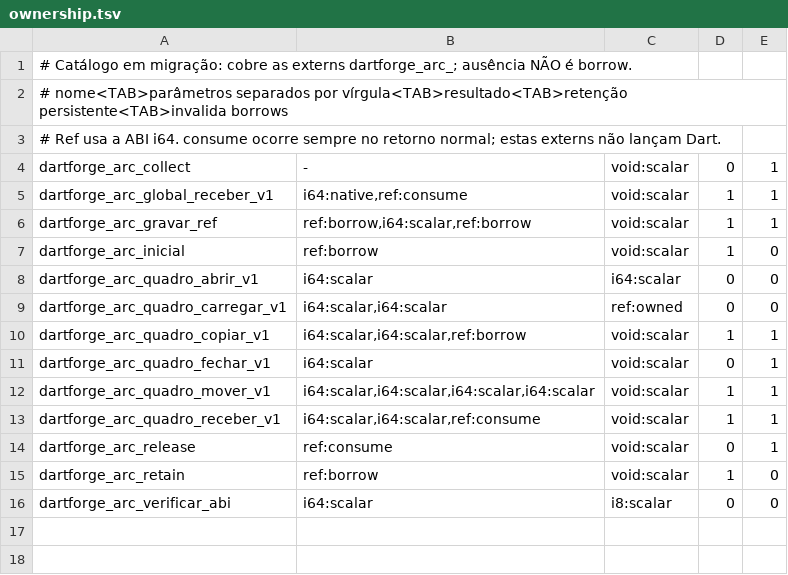
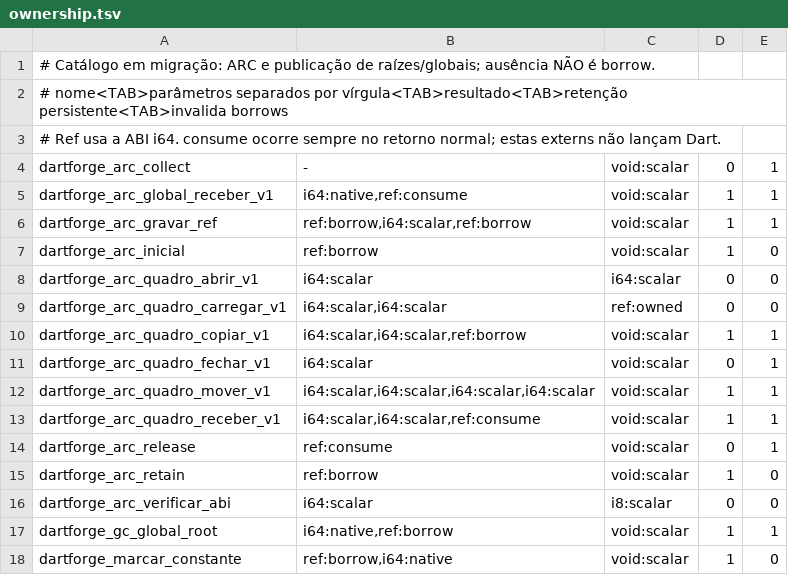
Before and after one commit to insinfo/dartforge, a TSV file: crates/runtime/ownership.tsv, drawn as a sheet.

Commit message:
Audita contratos de publicação de raízes e constantes globais

```diff
--- a/crates/runtime/ownership.tsv
+++ b/crates/runtime/ownership.tsv
@@ -1,2 +1,2 @@
-# Catálogo em migração: cobre as externs dartforge_arc_; ausência NÃO é borrow.
+# Catálogo em migração: ARC e publicação de raízes/globais; ausência NÃO é borrow.
 # nome<TAB>parâmetros separados por vírgula<TAB>resultado<TAB>retenção persistente<TAB>invalida borrows
@@ -16 +16,3 @@ dartforge_arc_retain	ref:borrow	void:scalar	1	0
 dartforge_arc_verificar_abi	i64:scalar	i8:scalar	0	0
+dartforge_gc_global_root	i64:native,ref:borrow	void:scalar	1	1
+dartforge_marcar_constante	ref:borrow,i64:native	void:scalar	1	0
```
Also changed, not shown: 6 other files.
